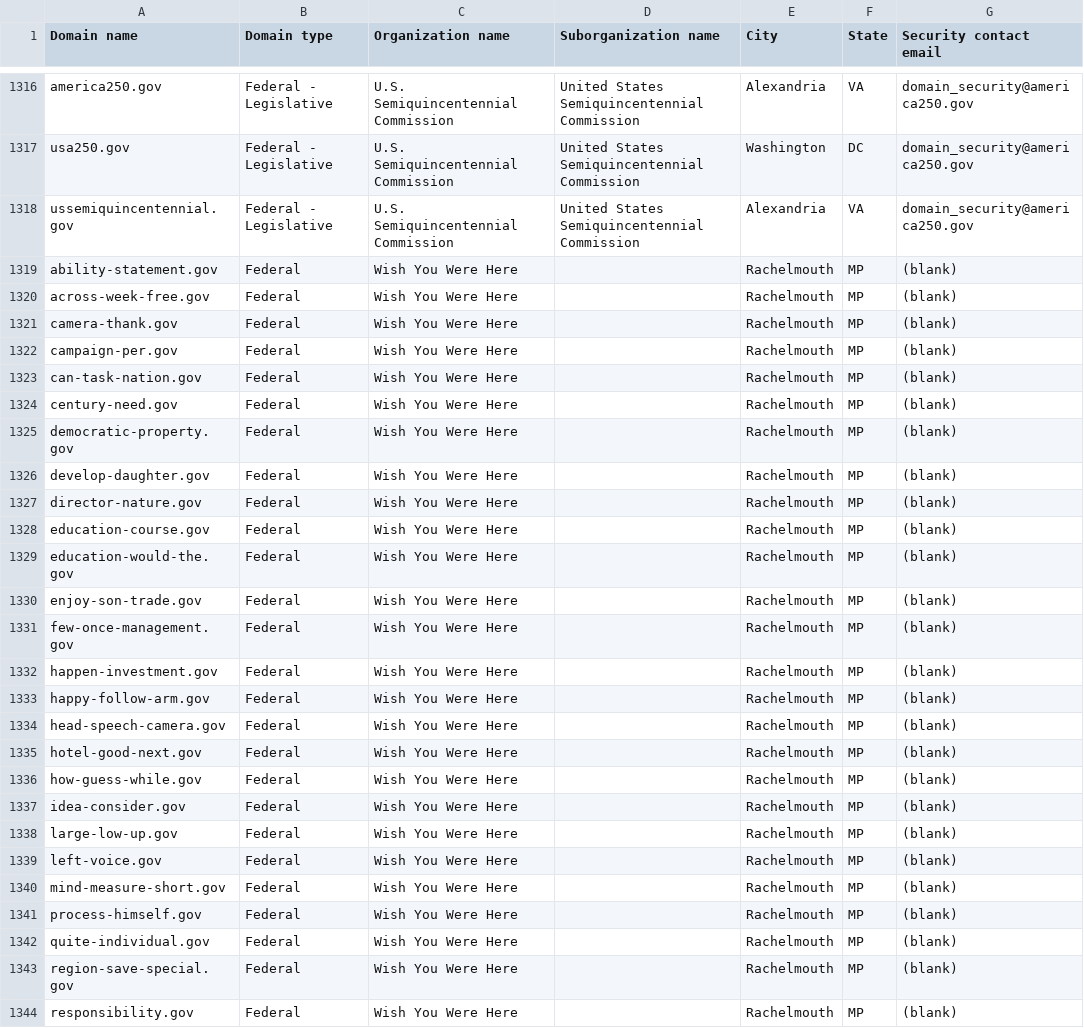
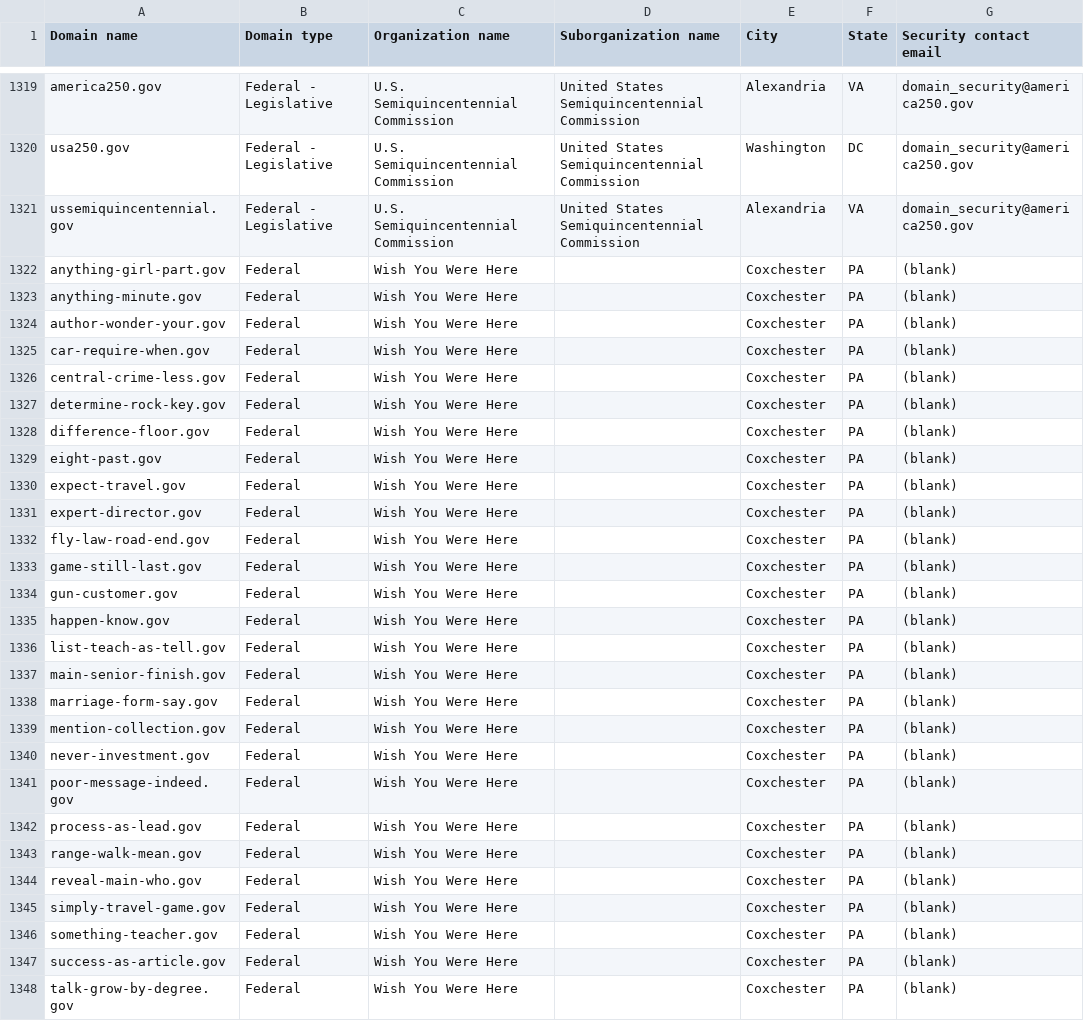
Before and after one commit to cisagov/dotgov-data-staging, a CSV file: current-federal-staging.csv, drawn as a sheet; only a part is shown, gaps mark what is left out; the diff covers the shown part only.

Commit message:
Flat: latest data (2026-09-02T11:44:28Z)

```diff
--- a/current-federal-staging.csv
+++ b/current-federal-staging.csv
@@ -1318,27 +1321,28 @@ usa250.gov,Federal - Legislative,U.S. Semiquincentennial Commission,United State
 ussemiquincentennial.gov,Federal - Legislative,U.S. Semiquincentennial Commission,United States Semiquincentennial Commission,Alexandria,VA,domain_security@america250.gov
-ability-statement.gov,Federal,Wish You Were Here,,Rachelmouth,MP,(blank)
-across-week-free.gov,Federal,Wish You Were Here,,Rachelmouth,MP,(blank)
-camera-thank.gov,Federal,Wish You Were Here,,Rachelmouth,MP,(blank)
-campaign-per.gov,Federal,Wish You Were Here,,Rachelmouth,MP,(blank)
-can-task-nation.gov,Federal,Wish You Were Here,,Rachelmouth,MP,(blank)
-century-need.gov,Federal,Wish You Were Here,,Rachelmouth,MP,(blank)
-democratic-property.gov,Federal,Wish You Were Here,,Rachelmouth,MP,(blank)
-develop-daughter.gov,Federal,Wish You Were Here,,Rachelmouth,MP,(blank)
-director-nature.gov,Federal,Wish You Were Here,,Rachelmouth,MP,(blank)
-education-course.gov,Federal,Wish You Were Here,,Rachelmouth,MP,(blank)
-education-would-the.gov,Federal,Wish You Were Here,,Rachelmouth,MP,(blank)
-enjoy-son-trade.gov,Federal,Wish You Were Here,,Rachelmouth,MP,(blank)
-few-once-management.gov,Federal,Wish You Were Here,,Rachelmouth,MP,(blank)
-happen-investment.gov,Federal,Wish You Were Here,,Rachelmouth,MP,(blank)
-happy-follow-arm.gov,Federal,Wish You Were Here,,Rachelmouth,MP,(blank)
-head-speech-camera.gov,Federal,Wish You Were Here,,Rachelmouth,MP,(blank)
-hotel-good-next.gov,Federal,Wish You Were Here,,Rachelmouth,MP,(blank)
-how-guess-while.gov,Federal,Wish You Were Here,,Rachelmouth,MP,(blank)
-idea-consider.gov,Federal,Wish You Were Here,,Rachelmouth,MP,(blank)
-large-low-up.gov,Federal,Wish You Were Here,,Rachelmouth,MP,(blank)
-left-voice.gov,Federal,Wish You Were Here,,Rachelmouth,MP,(blank)
-mind-measure-short.gov,Federal,Wish You Were Here,,Rachelmouth,MP,(blank)
-process-himself.gov,Federal,Wish You Were Here,,Rachelmouth,MP,(blank)
-quite-individual.gov,Federal,Wish You Were Here,,Rachelmouth,MP,(blank)
-region-save-special.gov,Federal,Wish You Were Here,,Rachelmouth,MP,(blank)
-responsibility.gov,Federal,Wish You Were Here,,Rachelmouth,MP,(blank)
+anything-girl-part.gov,Federal,Wish You Were Here,,Coxchester,PA,(blank)
+anything-minute.gov,Federal,Wish You Were Here,,Coxchester,PA,(blank)
+author-wonder-your.gov,Federal,Wish You Were Here,,Coxchester,PA,(blank)
+car-require-when.gov,Federal,Wish You Were Here,,Coxchester,PA,(blank)
+central-crime-less.gov,Federal,Wish You Were Here,,Coxchester,PA,(blank)
+determine-rock-key.gov,Federal,Wish You Were Here,,Coxchester,PA,(blank)
+difference-floor.gov,Federal,Wish You Were Here,,Coxchester,PA,(blank)
+eight-past.gov,Federal,Wish You Were Here,,Coxchester,PA,(blank)
+expect-travel.gov,Federal,Wish You Were Here,,Coxchester,PA,(blank)
+expert-director.gov,Federal,Wish You Were Here,,Coxchester,PA,(blank)
+fly-law-road-end.gov,Federal,Wish You Were Here,,Coxchester,PA,(blank)
+game-still-last.gov,Federal,Wish You Were Here,,Coxchester,PA,(blank)
+gun-customer.gov,Federal,Wish You Were Here,,Coxchester,PA,(blank)
+happen-know.gov,Federal,Wish You Were Here,,Coxchester,PA,(blank)
+list-teach-as-tell.gov,Federal,Wish You Were Here,,Coxchester,PA,(blank)
+main-senior-finish.gov,Federal,Wish You Were Here,,Coxchester,PA,(blank)
+marriage-form-say.gov,Federal,Wish You Were Here,,Coxchester,PA,(blank)
+mention-collection.gov,Federal,Wish You Were Here,,Coxchester,PA,(blank)
+never-investment.gov,Federal,Wish You Were Here,,Coxchester,PA,(blank)
+poor-message-indeed.gov,Federal,Wish You Were Here,,Coxchester,PA,(blank)
+process-as-lead.gov,Federal,Wish You Were Here,,Coxchester,PA,(blank)
+range-walk-mean.gov,Federal,Wish You Were Here,,Coxchester,PA,(blank)
+reveal-main-who.gov,Federal,Wish You Were Here,,Coxchester,PA,(blank)
+simply-travel-game.gov,Federal,Wish You Were Here,,Coxchester,PA,(blank)
+something-teacher.gov,Federal,Wish You Were Here,,Coxchester,PA,(blank)
+success-as-article.gov,Federal,Wish You Were Here,,Coxchester,PA,(blank)
+talk-grow-by-degree.gov,Federal,Wish You Were Here,,Coxchester,PA,(blank)
```
Also changed, not shown: 3 added rows, 1 removed row and 17 edited cells elsewhere in this file, 1 other file.
